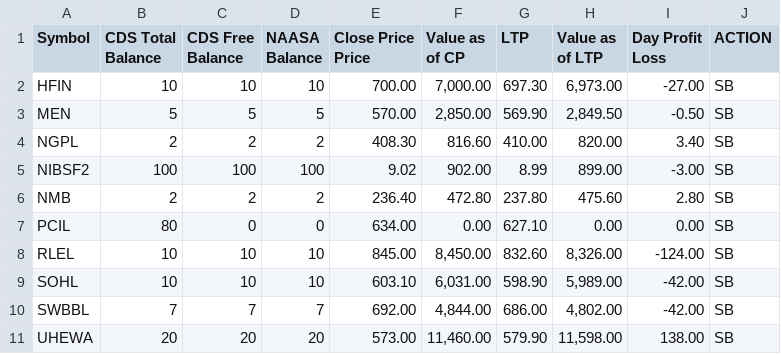
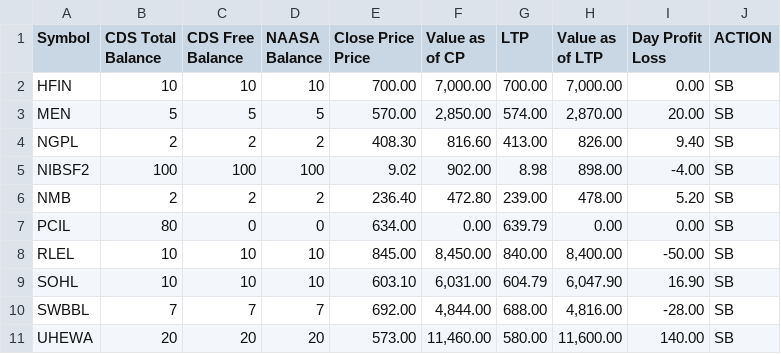
Before and after one commit to kapil-111/naasa_portfolio_tracker, a CSV file: portfolio_data.csv, drawn as a sheet.

```diff
--- a/portfolio_data.csv
+++ b/portfolio_data.csv
@@ -6,11 +6,11 @@ Price",Value as of CP,LTP,Value as of LTP,"Day Profit
 Loss",ACTION
-HFIN,10,10,10,700.00,"7,000.00",697.30,"6,973.00",-27.00,SB
-MEN,5,5,5,570.00,"2,850.00",569.90,"2,849.50",-0.50,SB
-NGPL,2,2,2,408.30,816.60,410.00,820.00,3.40,SB
-NIBSF2,100,100,100,9.02,902.00,8.99,899.00,-3.00,SB
-NMB,2,2,2,236.40,472.80,237.80,475.60,2.80,SB
-PCIL,80,0,0,634.00,0.00,627.10,0.00,0.00,SB
-RLEL,10,10,10,845.00,"8,450.00",832.60,"8,326.00",-124.00,SB
-SOHL,10,10,10,603.10,"6,031.00",598.90,"5,989.00",-42.00,SB
-SWBBL,7,7,7,692.00,"4,844.00",686.00,"4,802.00",-42.00,SB
-UHEWA,20,20,20,573.00,"11,460.00",579.90,"11,598.00",138.00,SB
+HFIN,10,10,10,700.00,"7,000.00",700.00,"7,000.00",0.00,SB
+MEN,5,5,5,570.00,"2,850.00",574.00,"2,870.00",20.00,SB
+NGPL,2,2,2,408.30,816.60,413.00,826.00,9.40,SB
+NIBSF2,100,100,100,9.02,902.00,8.98,898.00,-4.00,SB
+NMB,2,2,2,236.40,472.80,239.00,478.00,5.20,SB
+PCIL,80,0,0,634.00,0.00,639.79,0.00,0.00,SB
+RLEL,10,10,10,845.00,"8,450.00",840.00,"8,400.00",-50.00,SB
+SOHL,10,10,10,603.10,"6,031.00",604.79,"6,047.90",16.90,SB
+SWBBL,7,7,7,692.00,"4,844.00",688.00,"4,816.00",-28.00,SB
+UHEWA,20,20,20,573.00,"11,460.00",580.00,"11,600.00",140.00,SB
```
Also changed, not shown: 3 other files.
